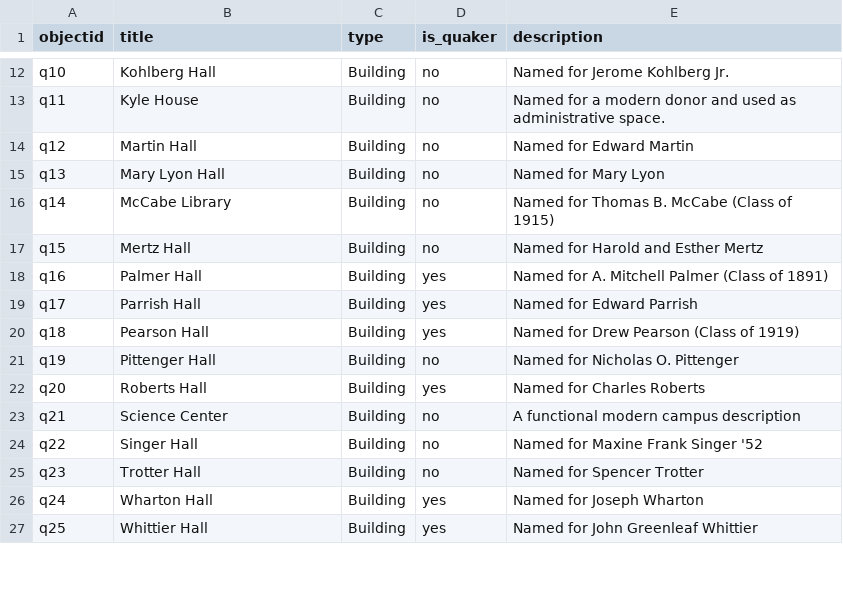
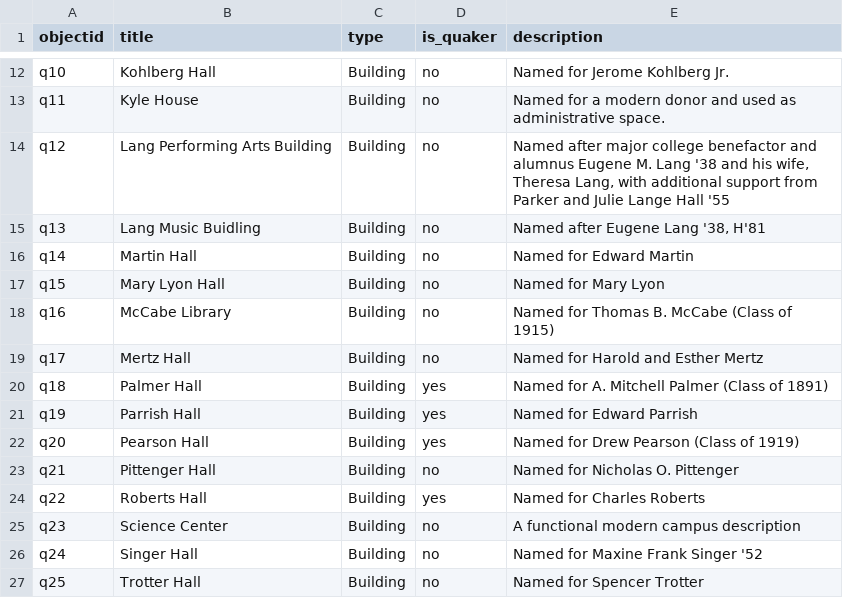
Before and after one commit to swat-ds/Quaker-Walking-Tour, a CSV file: _data/quiz-info.csv, drawn as a sheet; only a part is shown, gaps mark what is left out; the diff covers the shown part only.

```diff
--- a/_data/quiz-info.csv
+++ b/_data/quiz-info.csv
@@ -13,15 +13,15 @@ q10,Kohlberg Hall,Building,no,Named for Jerome Kohlberg Jr.
 q11,Kyle House,Building,no,Named for a modern donor and used as administrative space.
-q12,Martin Hall,Building,no,Named for Edward Martin
-q13,Mary Lyon Hall,Building,no,Named for Mary Lyon
-q14,McCabe Library,Building,no,Named for Thomas B. McCabe (Class of 1915)
-q15,Mertz Hall,Building,no,Named for Harold and Esther Mertz
-q16,Palmer Hall,Building,yes,Named for A. Mitchell Palmer (Class of 1891)
-q17,Parrish Hall,Building,yes,Named for Edward Parrish
-q18,Pearson Hall,Building,yes,Named for Drew Pearson (Class of 1919)
-q19,Pittenger Hall,Building,no,Named for Nicholas O. Pittenger
-q20,Roberts Hall,Building,yes,Named for Charles Roberts
-q21,Science Center,Building,no,A functional modern campus description
-q22,Singer Hall,Building,no,Named for Maxine Frank Singer '52
-q23,Trotter Hall,Building,no,Named for Spencer Trotter
-q24,Wharton Hall,Building,yes,Named for Joseph Wharton
-q25,Whittier Hall,Building,yes,Named for John Greenleaf Whittier
+q12,Lang Performing Arts Building,Building,no,"Named after major college benefactor and alumnus Eugene M. Lang '38 and his wife, Theresa Lang, with additional support from Parker and Julie Lange Hall '55"
+q13,Lang Music Buidling,Building,no,"Named after Eugene Lang '38, H'81"
+q14,Martin Hall,Building,no,Named for Edward Martin
+q15,Mary Lyon Hall,Building,no,Named for Mary Lyon
+q16,McCabe Library,Building,no,Named for Thomas B. McCabe (Class of 1915)
+q17,Mertz Hall,Building,no,Named for Harold and Esther Mertz
+q18,Palmer Hall,Building,yes,Named for A. Mitchell Palmer (Class of 1891)
+q19,Parrish Hall,Building,yes,Named for Edward Parrish
+q20,Pearson Hall,Building,yes,Named for Drew Pearson (Class of 1919)
+q21,Pittenger Hall,Building,no,Named for Nicholas O. Pittenger
+q22,Roberts Hall,Building,yes,Named for Charles Roberts
+q23,Science Center,Building,no,A functional modern campus description
+q24,Singer Hall,Building,no,Named for Maxine Frank Singer '52
+q25,Trotter Hall,Building,no,Named for Spencer Trotter
```
Also changed, not shown: 2 added rows and 7 edited cells elsewhere in this file, _data/buildingguide.csv, _data/quakerroots.csv, 6 other files.
